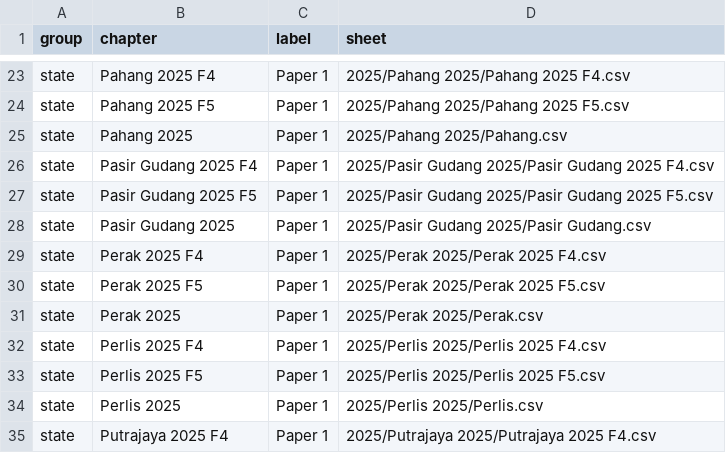
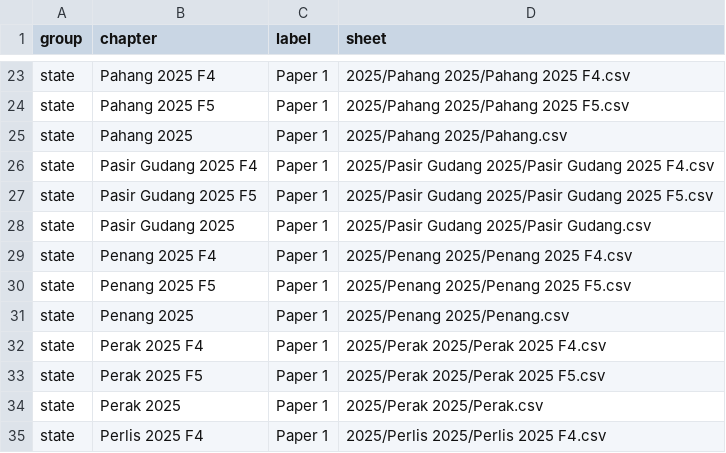
Before and after one commit to nobody0619/SPM-SC, a CSV file: Chapters.csv, drawn as a sheet; only a part is shown, gaps mark what is left out; the shorter side is filled out with more unchanged rows; the diff names each change by its address in the sheet, - before the commit and + after, or states it on an @@ line.

Commit message:
Add files via upload

```diff
--- a/Chapters.csv
+++ b/Chapters.csv
+row 29: state | Penang 2025 F4 | Paper 1 | 2025/Penang 2025/Penang 2025 F4.csv
+row 30: state | Penang 2025 F5 | Paper 1 | 2025/Penang 2025/Penang 2025 F5.csv
+row 31: state | Penang 2025 | Paper 1 | 2025/Penang 2025/Penang.csv
```
